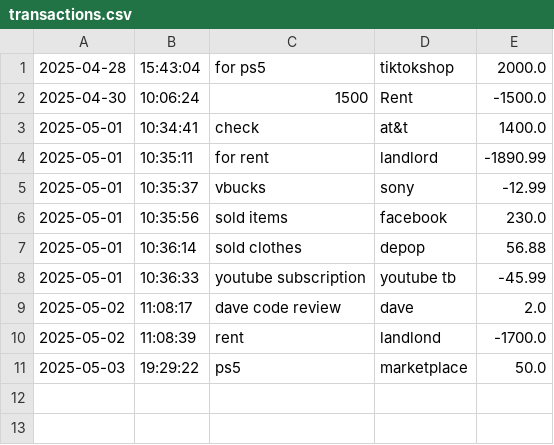
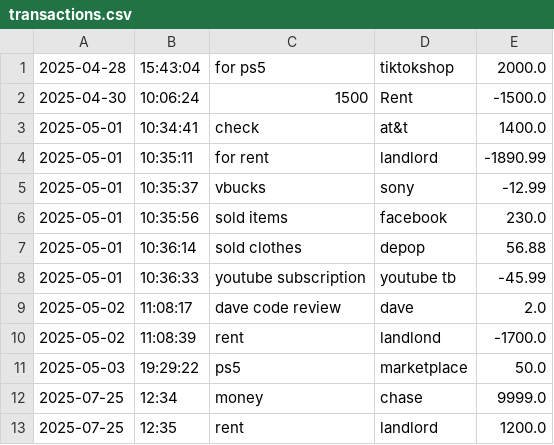
Before and after one commit to vqgio/capstone-1, a CSV file: AccountingLedgerApplication/src/main/resources/transactions.csv, drawn as a sheet; the diff names each change by its address in the sheet, - before the commit and + after, or states it on an @@ line.

```diff
--- a/AccountingLedgerApplication/src/main/resources/transactions.csv
+++ b/AccountingLedgerApplication/src/main/resources/transactions.csv
+row 12: 2025-07-25 | 12:34 | money | chase | 9999.0
+row 13: 2025-07-25 | 12:35 | rent | landlord | 1200.0
```
Also changed, not shown: 4 other files.
